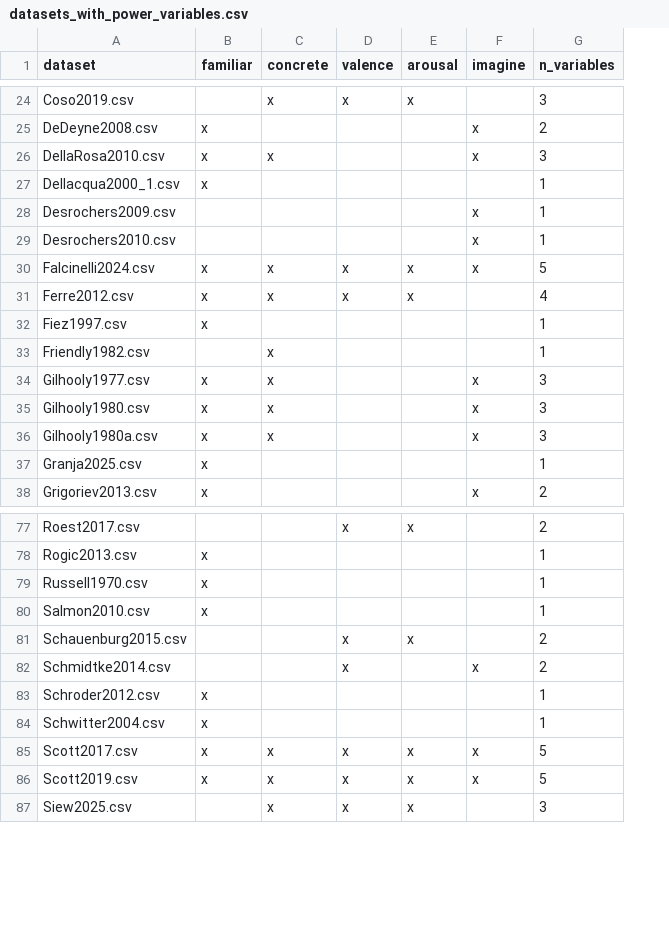
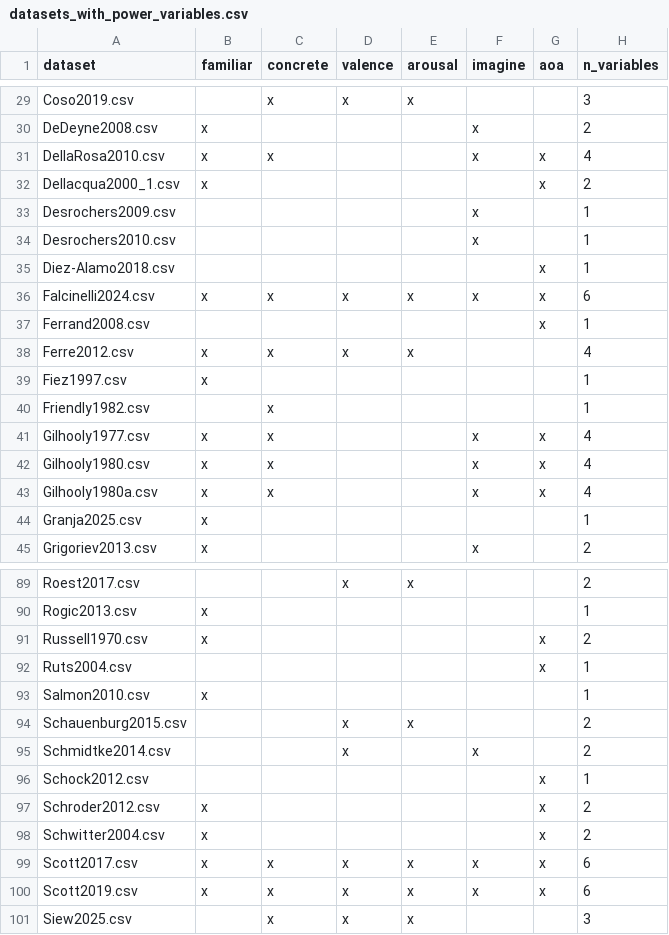
Before and after one commit to SemanticPriming/ML-One-Network, a CSV file: 05-Power/datasets_with_power_variables.csv, drawn as a sheet; only a part is shown, gaps mark what is left out; addresses are those after the commit; the diff covers the shown part only; the diff names each change by its address in the sheet, - before the commit and + after, or states it on an @@ line.

```diff
--- a/05-Power/datasets_with_power_variables.csv
+++ b/05-Power/datasets_with_power_variables.csv
+column G (aoa), rows 31-32: x | x; row 36: x; rows 41-43: all x; row 91: x; rows 97-100: all x
-H31 (n_variables): 3
+H31 (n_variables): 4
-H32 (n_variables): 1
+H32 (n_variables): 2
+row 35: Diez-Alamo2018.csv |  |  |  |  |  | x | 1
-H36 (n_variables): 5
+H36 (n_variables): 6
+row 37: Ferrand2008.csv |  |  |  |  |  | x | 1
-H41:H43 (n_variables): 3
+H41:H43 (n_variables): 4
-H91 (n_variables): 1
+H91 (n_variables): 2
+row 92: Ruts2004.csv |  |  |  |  |  | x | 1
+row 96: Schock2012.csv |  |  |  |  |  | x | 1
-H97:H98 (n_variables): 1
+H97:H98 (n_variables): 2
-H99:H100 (n_variables): 5
+H99:H100 (n_variables): 6
```
Also changed, not shown: 12 added rows and 24 edited cells elsewhere in this file, 05-Power/power_job_list.csv, 3 other files.
